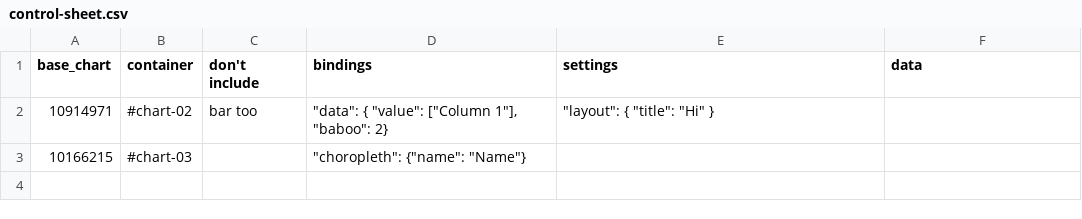
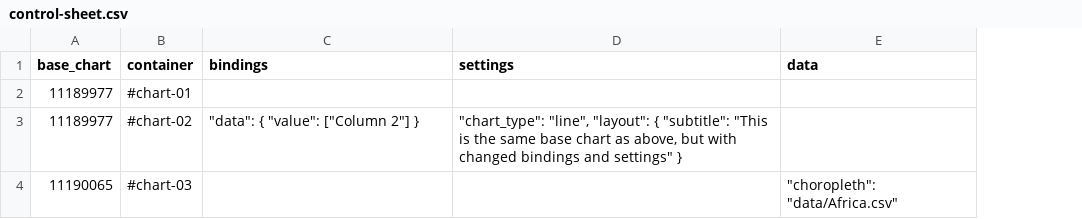
Before and after one commit to kiln/flourish-api-demo-control-sheet, a CSV file: control-sheet.csv, drawn as a sheet; removed rows and columns are numbered as before the commit, all else as after; the diff names each change by its address in the sheet, - before the commit and + after, or states it on an @@ line.

Commit message:
Add final examples and data

```diff
--- a/control-sheet.csv
+++ b/control-sheet.csv
-column C (don't include), row 2: bar too
+row 2: 11189977 | #chart-01
-A3 (base_chart): 10914971
+A3 (base_chart): 11189977
-C3 (bindings): "data": { "value": ["Column 1"], "baboo": 2}
+C3 (bindings): "data": { "value": ["Column 2"] }
-D3 (settings): "layout": { "title": "Hi" }
+D3 (settings): "chart_type": "line", "layout": { "subtitle": "This is the same base chart as above, but with changed bindings and settings" }
-A4 (base_chart): 10166215
+A4 (base_chart): 11190065
-C4 (bindings): "choropleth": {"name": "Name"}
+C4 (bindings): (empty)
-E4 (data): (empty)
+E4 (data): "choropleth": "data/Africa.csv"
```
Also changed, not shown: 8 other files.
